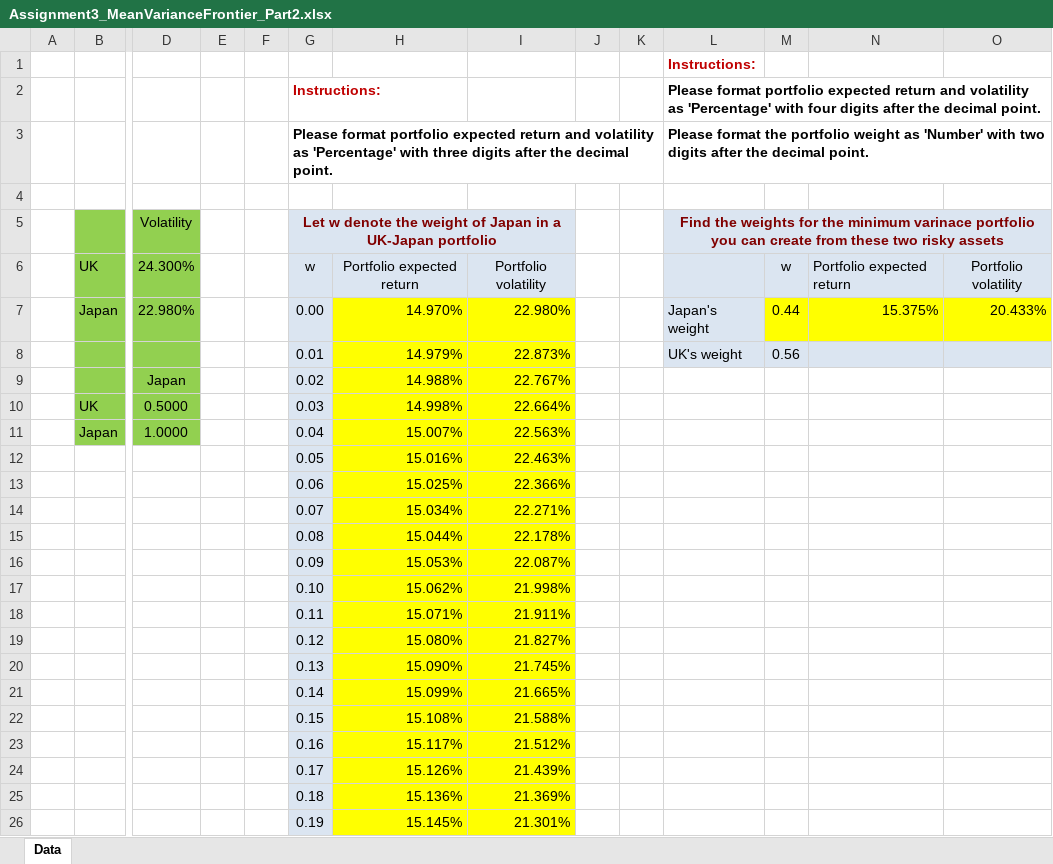
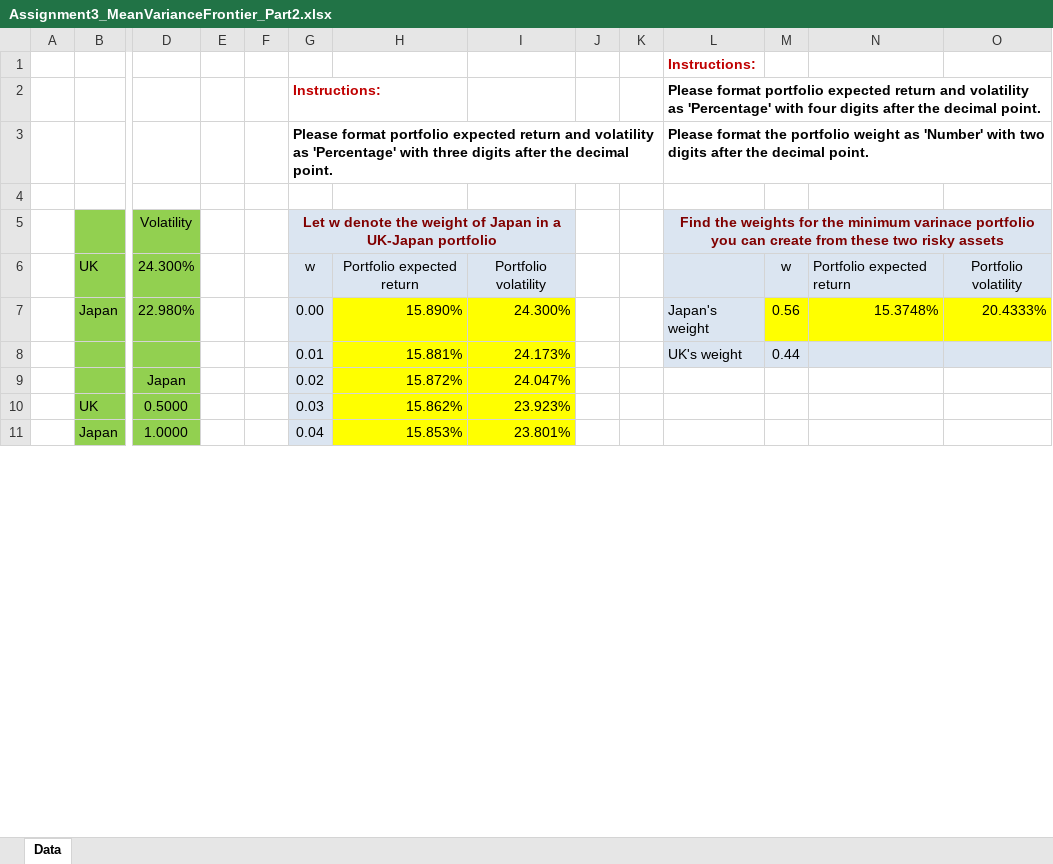
Before and after one commit to InnovArul/codesmart, an Excel workbook: Assignments/Jan-May-2026/investment_and_portfolio_management_coursera/course2_portfolio_selection_and_risk_management/assignment3/Assignment3_MeanVarianceFrontier_Part2.xlsx, sheet Data, drawn as a sheet; only a part is shown, gaps mark what is left out; values as stored, in another font and other column widths than the file's, no borders; charts and pictures not drawn; removed rows and columns are numbered as before the commit, all else as after; rows hold the shown columns only; the diff covers the shown part only; the diff names each change by its address in the sheet, - before the commit and + after, or states it on an @@ line.

```diff
--- a/Assignments/Jan-May-2026/investment_and_portfolio_management_coursera/course2_portfolio_selection_and_risk_management/assignment3/Assignment3_MeanVarianceFrontier_Part2.xlsx (sheet Data)
+++ b/Assignments/Jan-May-2026/investment_and_portfolio_management_coursera/course2_portfolio_selection_and_risk_management/assignment3/Assignment3_MeanVarianceFrontier_Part2.xlsx (sheet Data)
-H7: 14.970%
+H7: 15.890%
-I7: 22.980%
+I7: 24.300%
-M7: 0.44
+M7: 0.56
-N7: 15.375%
+N7: 15.3748%
-O7: 20.433%
+O7: 20.4333%
-row 8:  |  |  |  |  | 0.01 | 14.979% | 22.873% |  |  | UK's weight | 0.56
+row 8:  |  |  |  |  | 0.01 | 15.881% | 24.173% |  |  | UK's weight | 0.44
-H9: 14.988%
+H9: 15.872%
-I9: 22.767%
+I9: 24.047%
-H10: 14.998%
+H10: 15.862%
-I10: 22.664%
+I10: 23.923%
-H11: 15.007%
+H11: 15.853%
-I11: 22.563%
+I11: 23.801%
-row 12:  |  |  |  |  | 0.05 | 15.016% | 22.463%
-row 13:  |  |  |  |  | 0.06 | 15.025% | 22.366%
-row 14:  |  |  |  |  | 0.07 | 15.034% | 22.271%
-row 15:  |  |  |  |  | 0.08 | 15.044% | 22.178%
-row 16:  |  |  |  |  | 0.09 | 15.053% | 22.087%
-row 17:  |  |  |  |  | 0.10 | 15.062% | 21.998%
-row 18:  |  |  |  |  | 0.11 | 15.071% | 21.911%
-row 19:  |  |  |  |  | 0.12 | 15.080% | 21.827%
-row 20:  |  |  |  |  | 0.13 | 15.090% | 21.745%
-row 21:  |  |  |  |  | 0.14 | 15.099% | 21.665%
-row 22:  |  |  |  |  | 0.15 | 15.108% | 21.588%
-row 23:  |  |  |  |  | 0.16 | 15.117% | 21.512%
-row 24:  |  |  |  |  | 0.17 | 15.126% | 21.439%
-row 25:  |  |  |  |  | 0.18 | 15.136% | 21.369%
-row 26:  |  |  |  |  | 0.19 | 15.145% | 21.301%
```
Also changed, not shown: 95 added rows and 80 removed rows elsewhere in this sheet, Assignments/Jan-May-2026/investment_and_portfolio_management_coursera/course2_portfolio_selection_and_risk_management/assignment3/Assignment3_MeanVarianceFrontier_Part1.xlsx, Assignments/Jan-May-2026/investment_and_portfolio_management_coursera/course2_portfolio_selection_and_risk_management/assignment3/frontier_uk_japan_part1.xlsx, 3 other files.
